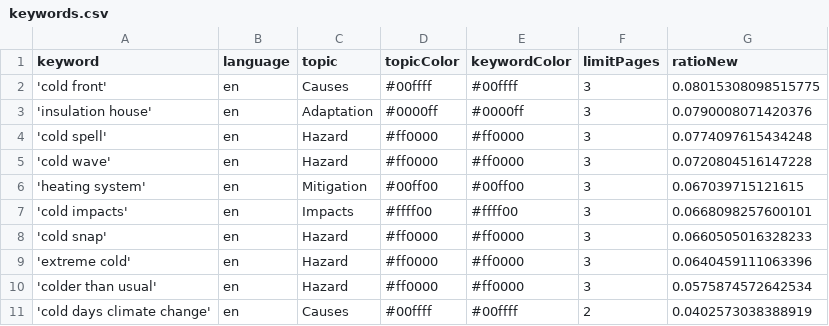
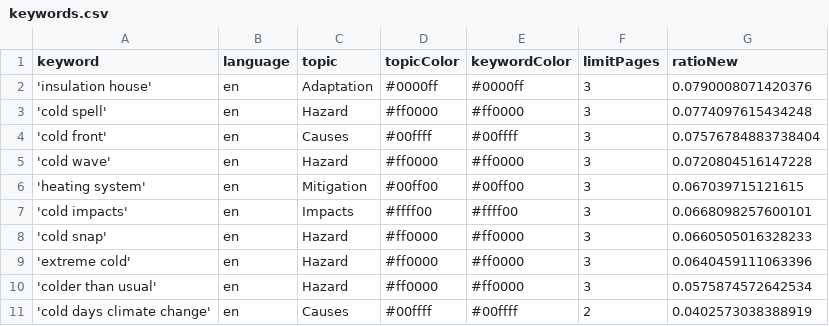
Before and after one commit to JW-news/ColdIsComing, a CSV file: keywords.csv, drawn as a sheet.

```diff
--- a/keywords.csv
+++ b/keywords.csv
@@ -1,5 +1,5 @@
 keyword,language,topic,topicColor,keywordColor,limitPages,ratioNew
-'cold front',en,Causes,#00ffff,#00ffff,3,0.08015308098515775
 'insulation house',en,Adaptation,#0000ff,#0000ff,3,0.0790008071420376
 'cold spell',en,Hazard,#ff0000,#ff0000,3,0.0774097615434248
+'cold front',en,Causes,#00ffff,#00ffff,3,0.07576784883738404
 'cold wave',en,Hazard,#ff0000,#ff0000,3,0.0720804516147228
```
Also changed, not shown: csv/news_2026_03.csv.
